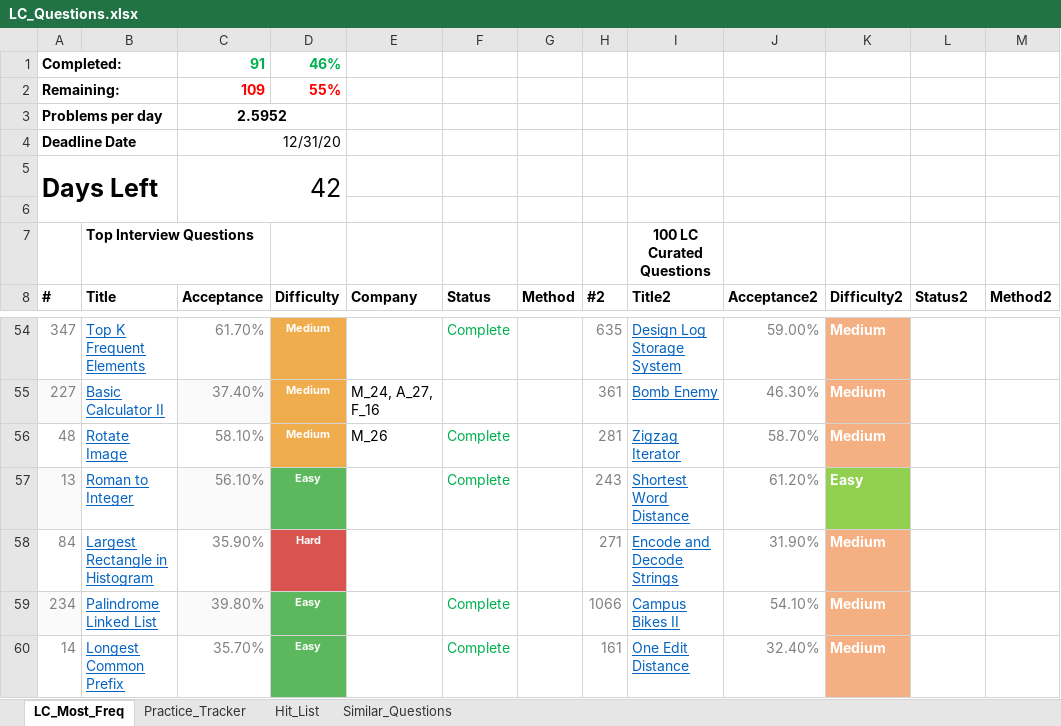
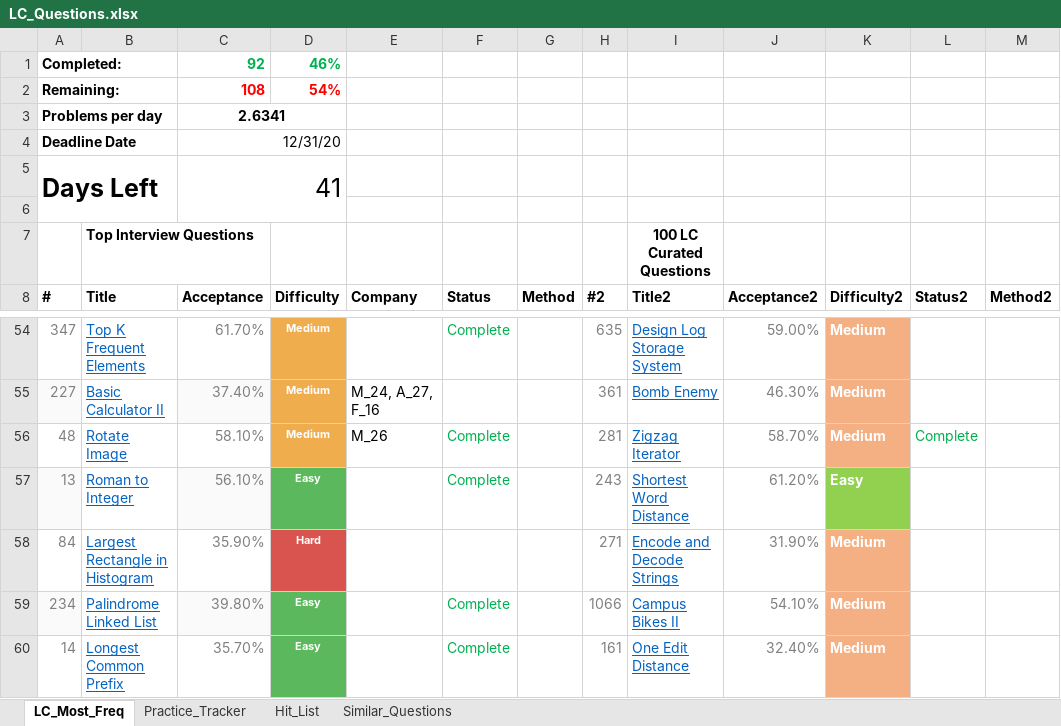
Before and after one commit to kaushikbhimraj/Algorithms, an Excel workbook: 01_LeetCode/04_LeetCode_Most_Freq/LC_Questions.xlsx, sheet LC_Most_Freq, drawn as a sheet; only a part is shown, gaps mark what is left out; values as stored, in another font and other column widths than the file's, no borders; conditional formats and table styles not drawn; the diff names each change by its address in the sheet, - before the commit and + after, or states it on an @@ line.

```diff
--- a/01_LeetCode/04_LeetCode_Most_Freq/LC_Questions.xlsx (sheet LC_Most_Freq)
+++ b/01_LeetCode/04_LeetCode_Most_Freq/LC_Questions.xlsx (sheet LC_Most_Freq)
-C1 (Acceptance): 91
+C1 (Acceptance): 92
-C2 (Acceptance): 109
+C2 (Acceptance): 108
-D2 (Difficulty): 55%
+D2 (Difficulty): 54%
-C3 (Acceptance): 2.5952
+C3 (Acceptance): 2.6341
-C5 (Acceptance): 42
+C5 (Acceptance): 41
-L56 (Status2): (empty)
+L56 (Status2): Complete
```
Also changed, not shown: sheet Practice_Tracker, 2 other files.
